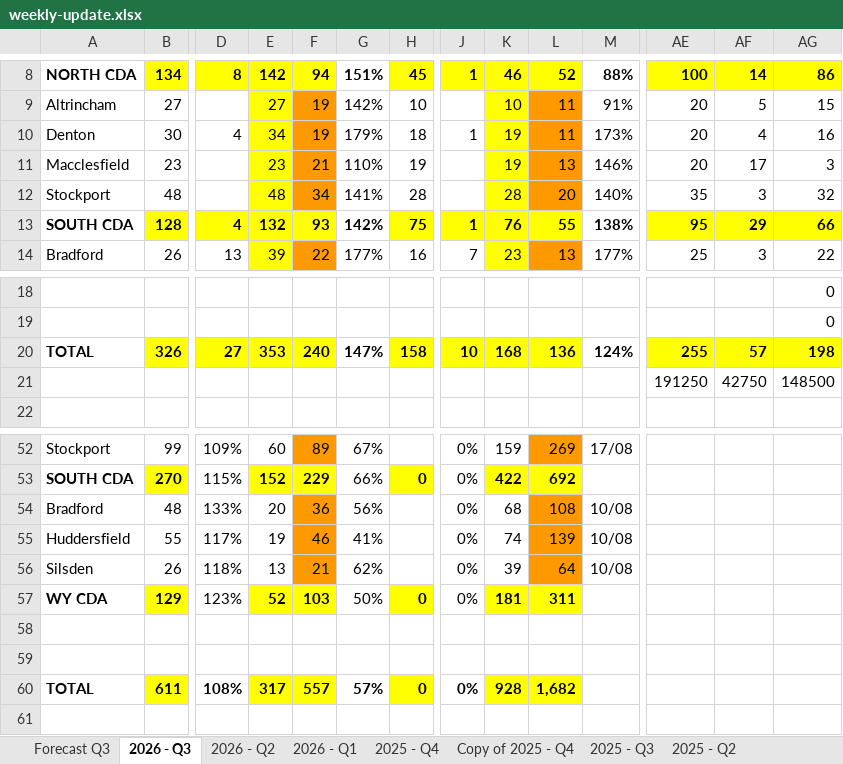
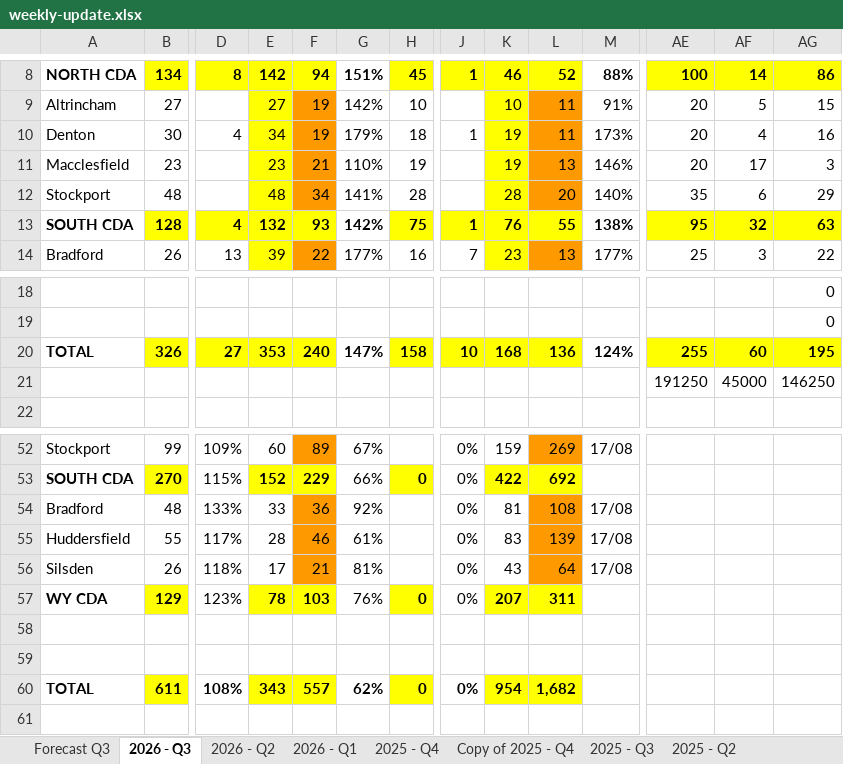
Before and after one commit to 6n8sz4dc2y-coder/Weekly-Update, an Excel workbook: weekly-update.xlsx, sheet 2026 - Q3, drawn as a sheet; only a part is shown, gaps mark what is left out; values as stored, in another font and other column widths than the file's, no borders; removed rows and columns are numbered as before the commit, all else as after; rows hold the shown columns only; the diff names each change by its address in the sheet, - before the commit and + after, or states it on an @@ line.

Commit message:
Add files via upload

```diff
--- a/weekly-update.xlsx (sheet 2026 - Q3)
+++ b/weekly-update.xlsx (sheet 2026 - Q3)
-AF12: 3
+AF12: 6
-AG12: 32
+AG12: 29
-AF13: 29
+AF13: 32
-AG13: 66
+AG13: 63
-AF20: 57
+AF20: 60
-AG20: 198
+AG20: 195
-row 21:  |  |  |  |  |  |  |  |  |  |  | 191250 | 42750 | 148500
+row 21:  |  |  |  |  |  |  |  |  |  |  | 191250 | 45000 | 146250
-E54: 20
+E54: 33
-G54: 56%
+G54: 92%
-K54: 68
+K54: 81
-M54:M56: 10/08
+M54:M56: 17/08
-E55: 19
+E55: 28
-G55: 41%
+G55: 61%
-K55: 74
+K55: 83
-E56: 13
+E56: 17
-G56: 62%
+G56: 81%
-K56: 39
+K56: 43
-E57: 52
+E57: 78
-G57: 50%
+G57: 76%
-K57: 181
+K57: 207
-E60: 317
+E60: 343
-G60: 57%
+G60: 62%
-K60: 928
+K60: 954
```
